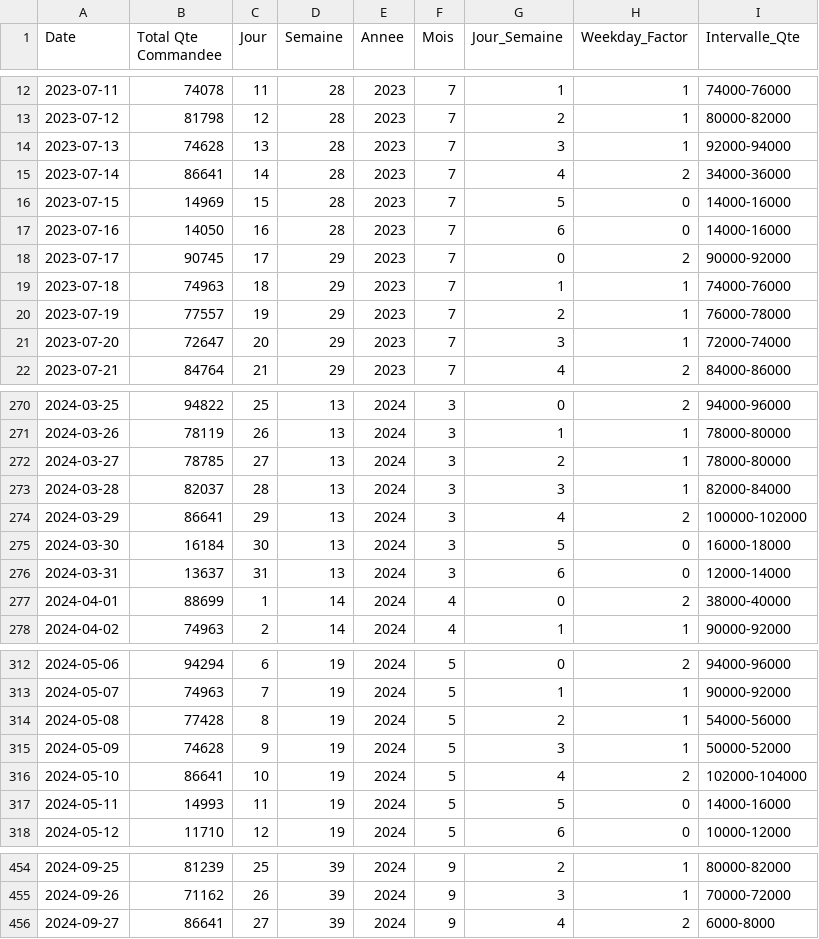
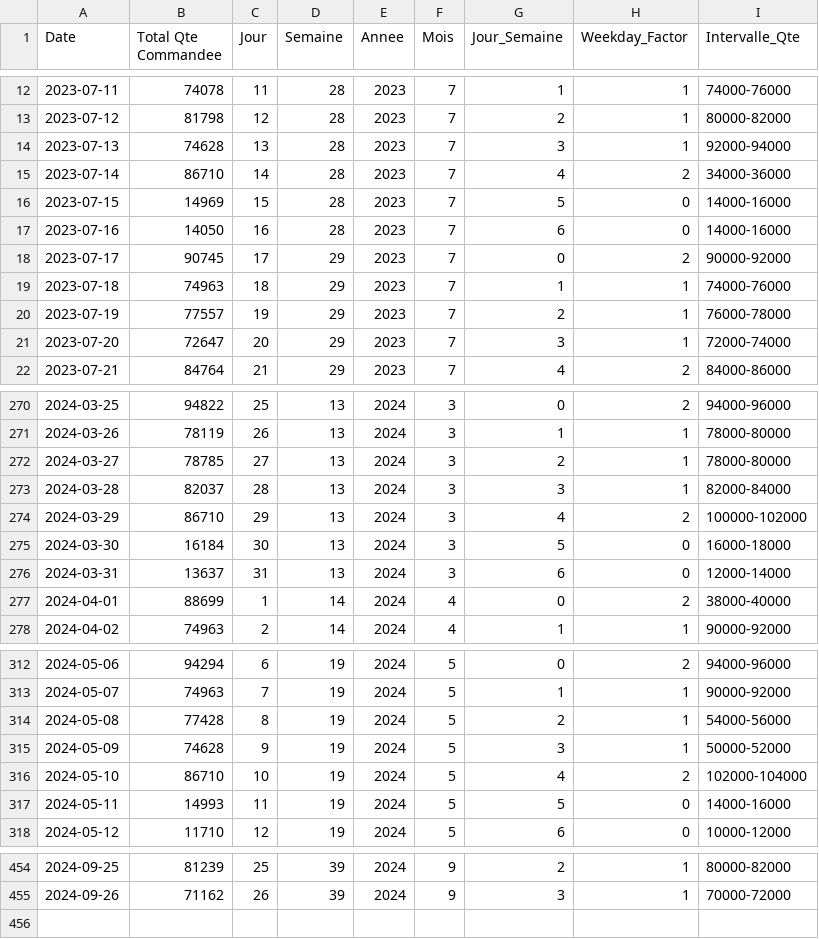
Before and after one commit to Cheikhamar12/ping, a CSV file: Backend/data/processed/Dataframe_par_jour_modele.csv, drawn as a sheet; only a part is shown, gaps mark what is left out.

Commit message:
Dataframe_par_jour_modele

```diff
--- a/Backend/data/processed/Dataframe_par_jour_modele.csv
+++ b/Backend/data/processed/Dataframe_par_jour_modele.csv
@@ -14,3 +14,3 @@ Date,Total Qte Commandee,Jour,Semaine,Annee,Mois,Jour_Semaine,Weekday_Factor,Int
 2023-07-13,74628,13,28,2023,7,3,1,92000-94000
-2023-07-14,86641,14,28,2023,7,4,2,34000-36000
+2023-07-14,86710,14,28,2023,7,4,2,34000-36000
 2023-07-15,14969,15,28,2023,7,5,0,14000-16000
@@ -273,3 +273,3 @@ Date,Total Qte Commandee,Jour,Semaine,Annee,Mois,Jour_Semaine,Weekday_Factor,Int
 2024-03-28,82037,28,13,2024,3,3,1,82000-84000
-2024-03-29,86641,29,13,2024,3,4,2,100000-102000
+2024-03-29,86710,29,13,2024,3,4,2,100000-102000
 2024-03-30,16184,30,13,2024,3,5,0,16000-18000
@@ -315,3 +315,3 @@ Date,Total Qte Commandee,Jour,Semaine,Annee,Mois,Jour_Semaine,Weekday_Factor,Int
 2024-05-09,74628,9,19,2024,5,3,1,50000-52000
-2024-05-10,86641,10,19,2024,5,4,2,102000-104000
+2024-05-10,86710,10,19,2024,5,4,2,102000-104000
 2024-05-11,14993,11,19,2024,5,5,0,14000-16000
@@ -455,2 +455 @@ Date,Total Qte Commandee,Jour,Semaine,Annee,Mois,Jour_Semaine,Weekday_Factor,Int
 2024-09-26,71162,26,39,2024,9,3,1,70000-72000
-2024-09-27,86641,27,39,2024,9,4,2,6000-8000
```
Also changed, not shown: 2 other files.
